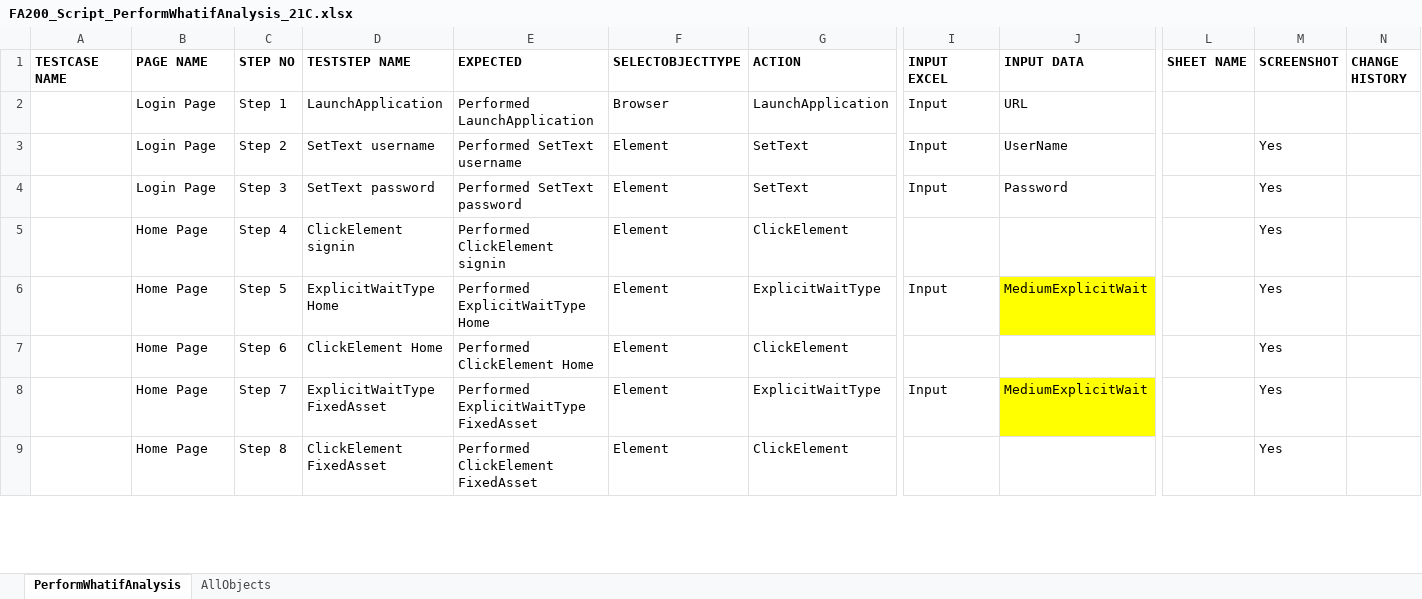
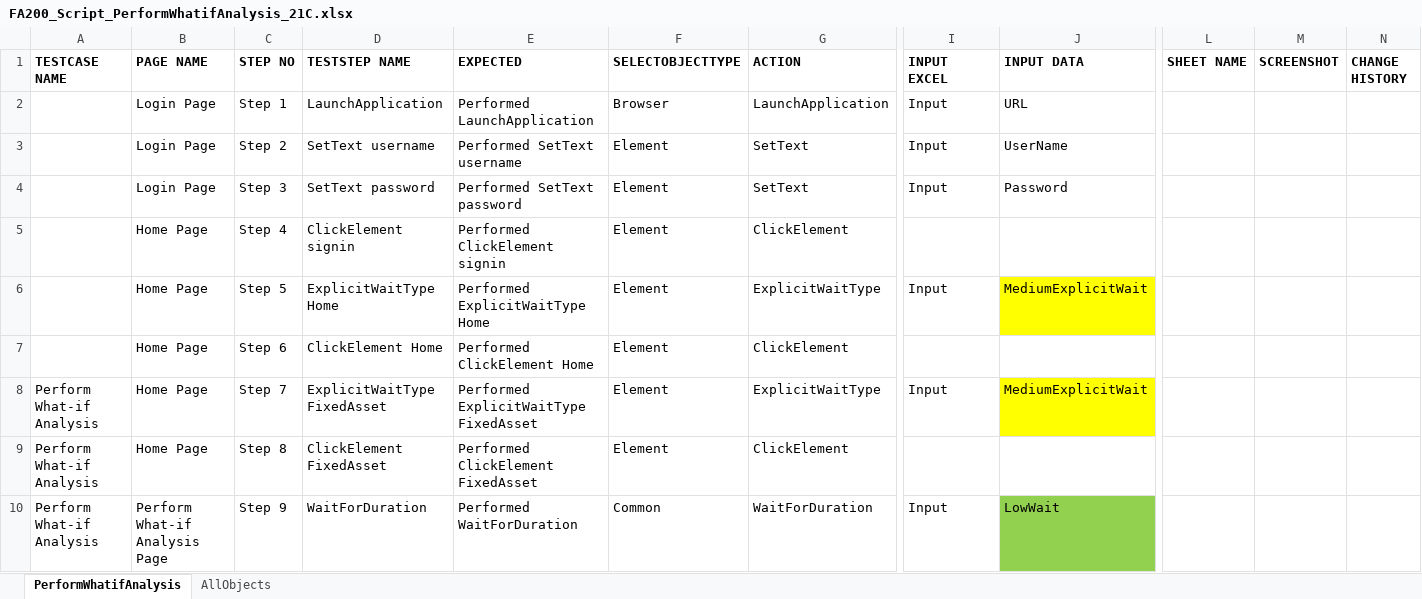
Before and after one commit to rt8228/Gnb_Fusion, an Excel workbook: FA200_Script_PerformWhatifAnalysis_21C.xlsx, sheet PerformWhatifAnalysis, drawn as a sheet; only a part is shown, gaps mark what is left out; values as stored, in another font and other column widths than the file's, no borders; conditional formats not drawn; rows hold the shown columns only; the diff covers the shown part only; the diff names each change by its address in the sheet, - before the commit and + after, or states it on an @@ line.

```diff
--- a/FA200_Script_PerformWhatifAnalysis_21C.xlsx (sheet PerformWhatifAnalysis)
+++ b/FA200_Script_PerformWhatifAnalysis_21C.xlsx (sheet PerformWhatifAnalysis)
-M3:M9 (SCREENSHOT): Yes
+M3:M9 (SCREENSHOT): (empty)
-A8:A9 (TESTCASE NAME): (empty)
+A8:A9 (TESTCASE NAME): Perform What-if Analysis
+row 10: Perform What-if Analysis | Perform What-if Analysis Page | Step 9 | WaitForDuration | Performed WaitForDuration | Common | WaitForDuration | Input | LowWait
```
Also changed, not shown: other rows of this sheet, sheet AllObjects, formulas that keep their value, FA150_Script_CalculateDepreciationandPeriodClose_21C.xlsx, FA150_TestData_CalculateDepreciationandPeriodClose_21C.xlsx, 6 other files.
